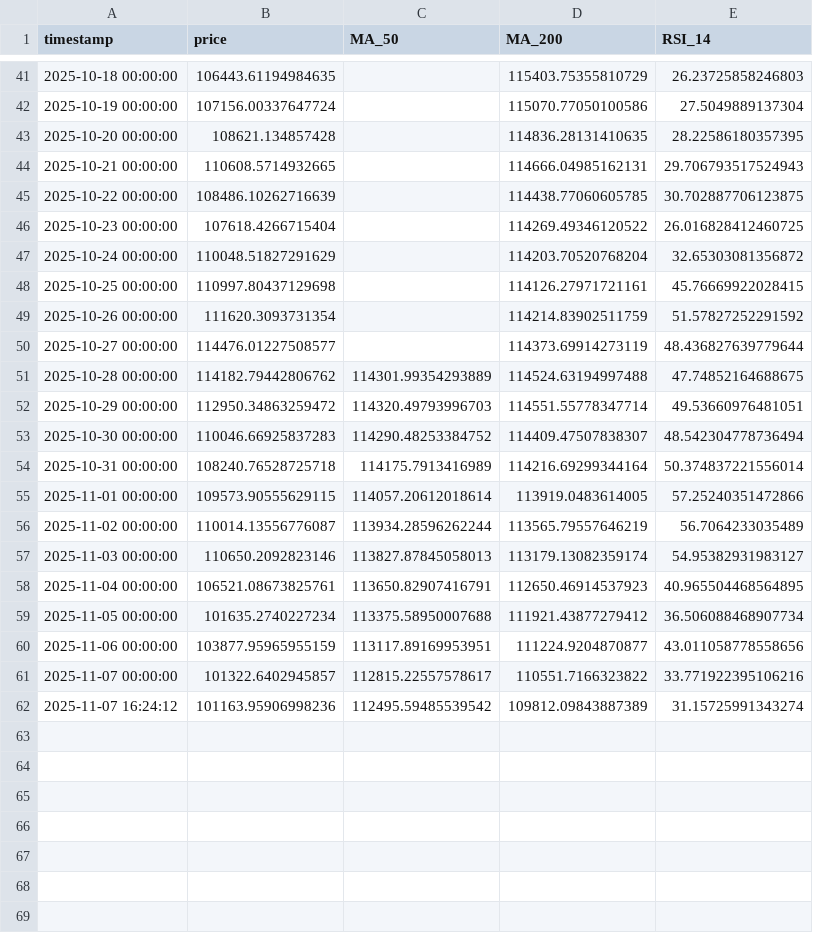
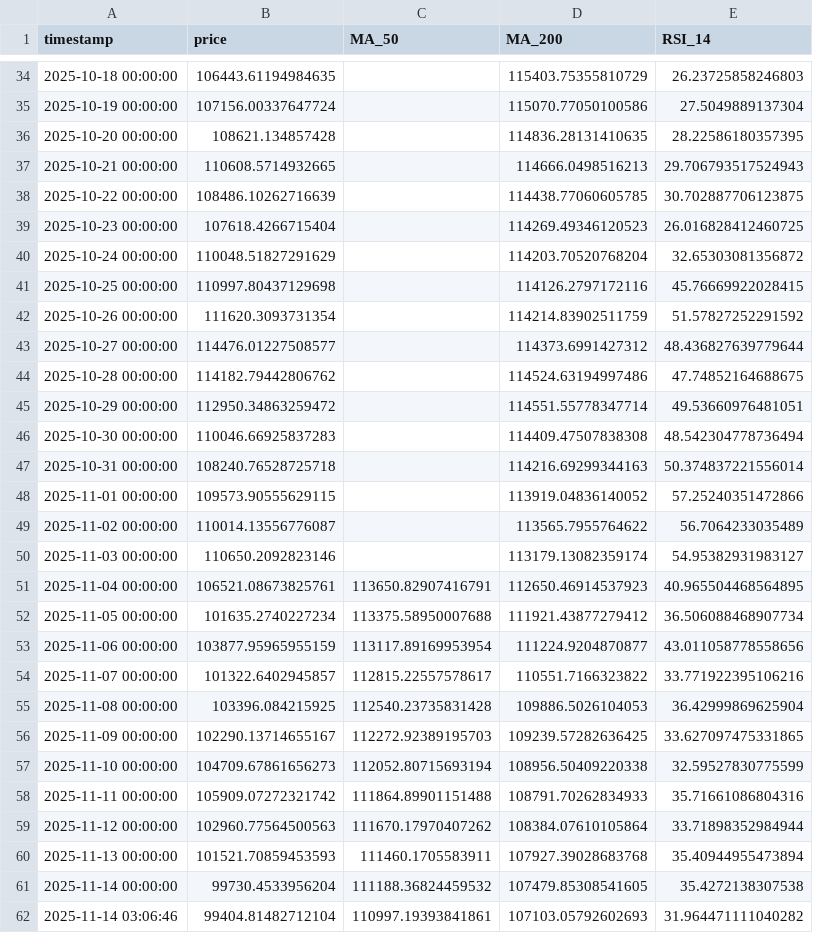
Before and after one commit to Fedric-Reform/MarketDataResearch2, a CSV file: BTC_priceindicators.csv, drawn as a sheet; only a part is shown, gaps mark what is left out; the diff covers the shown part only.

```diff
--- a/BTC_priceindicators.csv
+++ b/BTC_priceindicators.csv
@@ -43,20 +36,27 @@ timestamp,price,MA_50,MA_200,RSI_14
 2025-10-20 00:00:00,108621.134857428,,114836.28131410635,28.22586180357395
-2025-10-21 00:00:00,110608.5714932665,,114666.04985162131,29.706793517524943
+2025-10-21 00:00:00,110608.5714932665,,114666.0498516213,29.706793517524943
 2025-10-22 00:00:00,108486.10262716639,,114438.77060605785,30.702887706123875
-2025-10-23 00:00:00,107618.4266715404,,114269.49346120522,26.016828412460725
+2025-10-23 00:00:00,107618.4266715404,,114269.49346120523,26.016828412460725
 2025-10-24 00:00:00,110048.51827291629,,114203.70520768204,32.65303081356872
-2025-10-25 00:00:00,110997.80437129698,,114126.27971721161,45.76669922028415
+2025-10-25 00:00:00,110997.80437129698,,114126.2797172116,45.76669922028415
 2025-10-26 00:00:00,111620.3093731354,,114214.83902511759,51.57827252291592
-2025-10-27 00:00:00,114476.01227508577,,114373.69914273119,48.436827639779644
-2025-10-28 00:00:00,114182.79442806762,114301.99354293889,114524.63194997488,47.74852164688675
-2025-10-29 00:00:00,112950.34863259472,114320.49793996703,114551.55778347714,49.53660976481051
-2025-10-30 00:00:00,110046.66925837283,114290.48253384752,114409.47507838307,48.542304778736494
-2025-10-31 00:00:00,108240.76528725718,114175.7913416989,114216.69299344164,50.374837221556014
-2025-11-01 00:00:00,109573.90555629115,114057.20612018614,113919.0483614005,57.25240351472866
-2025-11-02 00:00:00,110014.13556776087,113934.28596262244,113565.79557646219,56.7064233035489
-2025-11-03 00:00:00,110650.2092823146,113827.87845058013,113179.13082359174,54.95382931983127
+2025-10-27 00:00:00,114476.01227508577,,114373.6991427312,48.436827639779644
+2025-10-28 00:00:00,114182.79442806762,,114524.63194997486,47.74852164688675
+2025-10-29 00:00:00,112950.34863259472,,114551.55778347714,49.53660976481051
+2025-10-30 00:00:00,110046.66925837283,,114409.47507838308,48.542304778736494
+2025-10-31 00:00:00,108240.76528725718,,114216.69299344163,50.374837221556014
+2025-11-01 00:00:00,109573.90555629115,,113919.04836140052,57.25240351472866
+2025-11-02 00:00:00,110014.13556776087,,113565.7955764622,56.7064233035489
+2025-11-03 00:00:00,110650.2092823146,,113179.13082359174,54.95382931983127
 2025-11-04 00:00:00,106521.08673825761,113650.82907416791,112650.46914537923,40.965504468564895
 2025-11-05 00:00:00,101635.2740227234,113375.58950007688,111921.43877279412,36.506088468907734
-2025-11-06 00:00:00,103877.95965955159,113117.89169953951,111224.9204870877,43.011058778558656
+2025-11-06 00:00:00,103877.95965955159,113117.89169953954,111224.9204870877,43.011058778558656
 2025-11-07 00:00:00,101322.6402945857,112815.22557578617,110551.7166323822,33.771922395106216
-2025-11-07 16:24:12,101163.95906998236,112495.59485539542,109812.09843887389,31.15725991343274
+2025-11-08 00:00:00,103396.084215925,112540.23735831428,109886.5026104053,36.42999869625904
+2025-11-09 00:00:00,102290.13714655167,112272.92389195703,109239.57282636425,33.627097475331865
+2025-11-10 00:00:00,104709.67861656273,112052.80715693194,108956.50409220338,32.59527830775599
+2025-11-11 00:00:00,105909.07272321742,111864.89901151488,108791.70262834933,35.71661086804316
+2025-11-12 00:00:00,102960.77564500563,111670.17970407262,108384.07610105864,33.71898352984944
+2025-11-13 00:00:00,101521.70859453593,111460.1705583911,107927.39028683768,35.40944955473894
+2025-11-14 00:00:00,99730.4533956204,111188.36824459532,107479.85308541605,35.4272138307538
+2025-11-14 03:06:46,99404.81482712104,110997.19393841861,107103.05792602693,31.964471111040282
```
Also changed, not shown: 7 removed rows and 15 edited cells elsewhere in this file, ETH_priceindicators.csv.
